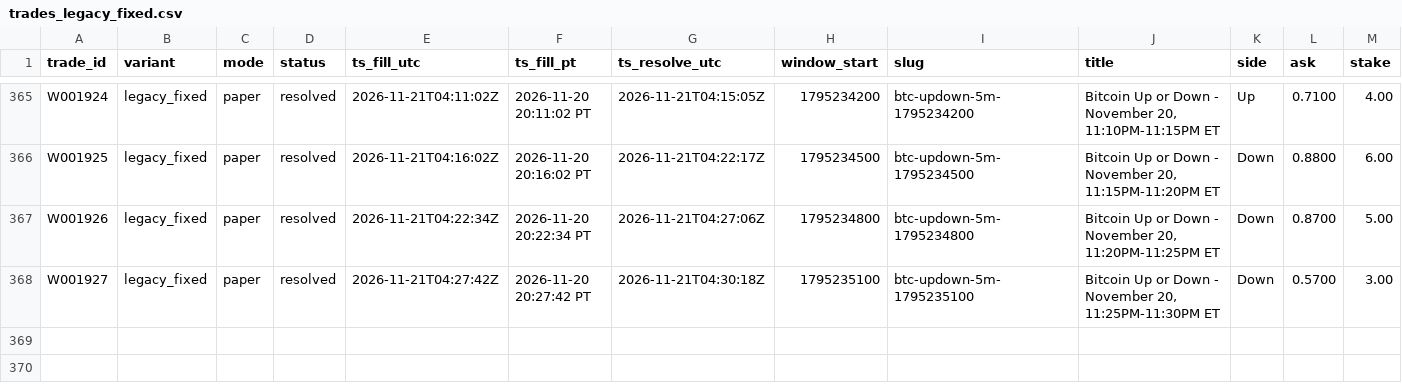
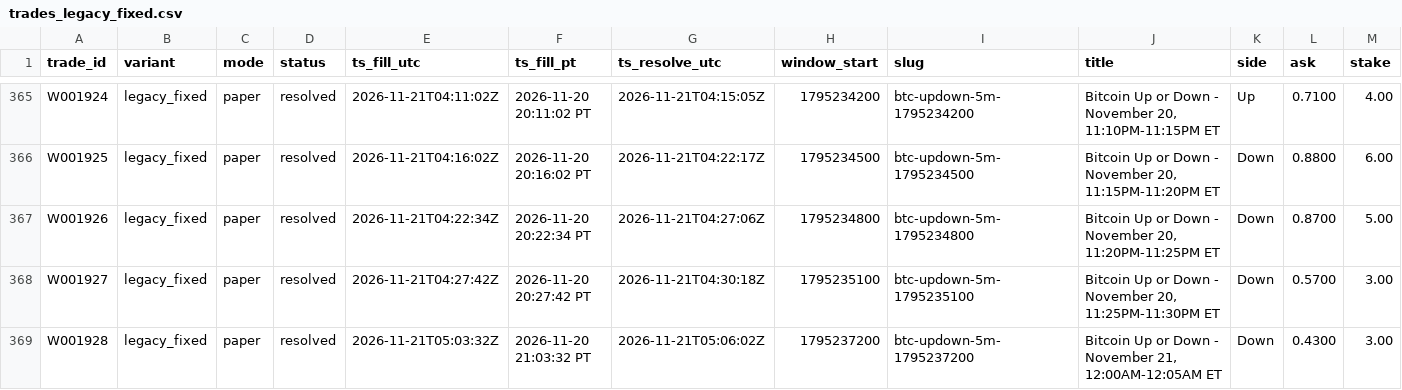
Before and after one commit to michaeldeuchar-dotcom/btc5m-paper-bot, a CSV file: data/week1/trades_legacy_fixed.csv, drawn as a sheet; only a part is shown, gaps mark what is left out; rows hold the shown columns only; the diff names each change by its address in the sheet, - before the commit and + after, or states it on an @@ line.

```diff
--- a/data/week1/trades_legacy_fixed.csv
+++ b/data/week1/trades_legacy_fixed.csv
+row 369: W001928 | legacy_fixed | paper | resolved | 2026-11-21T05:03:32Z | 2026-11-20 21:03:32 PT | 2026-11-21T05:06:02Z | 1795237200 | btc-updown-5m-1795237200 | Bitcoin Up or Down - November 21, 12:00AM-12:05AM ET | Down | 0.4300 | 3.00
```
Also changed, not shown: data/week1/decisions_tail.csv, 4 other files.
